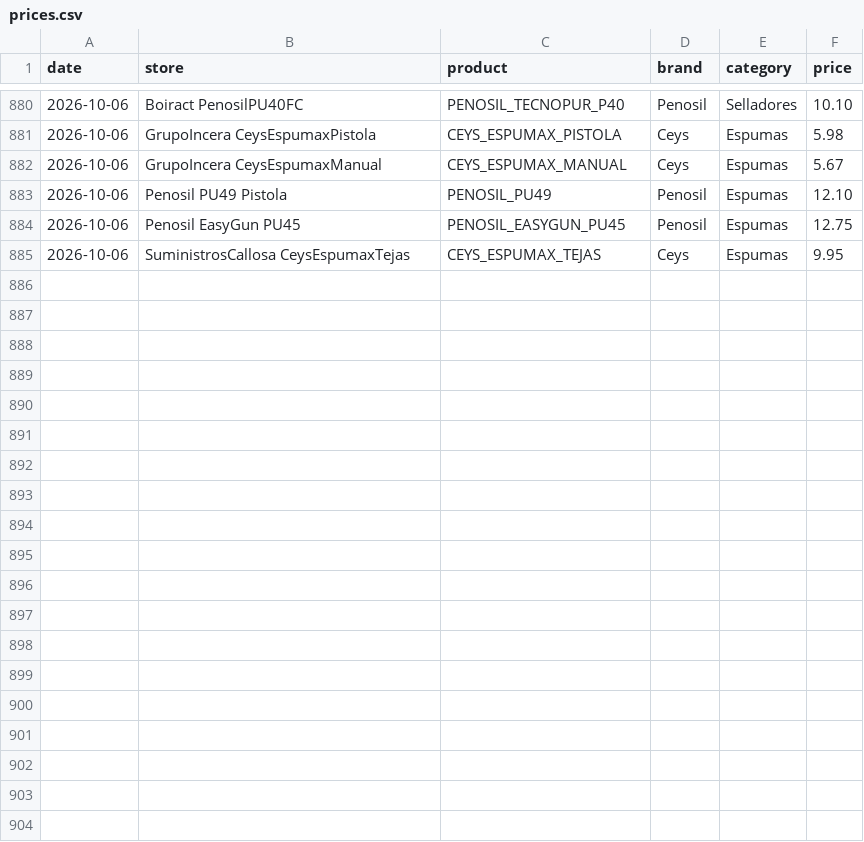
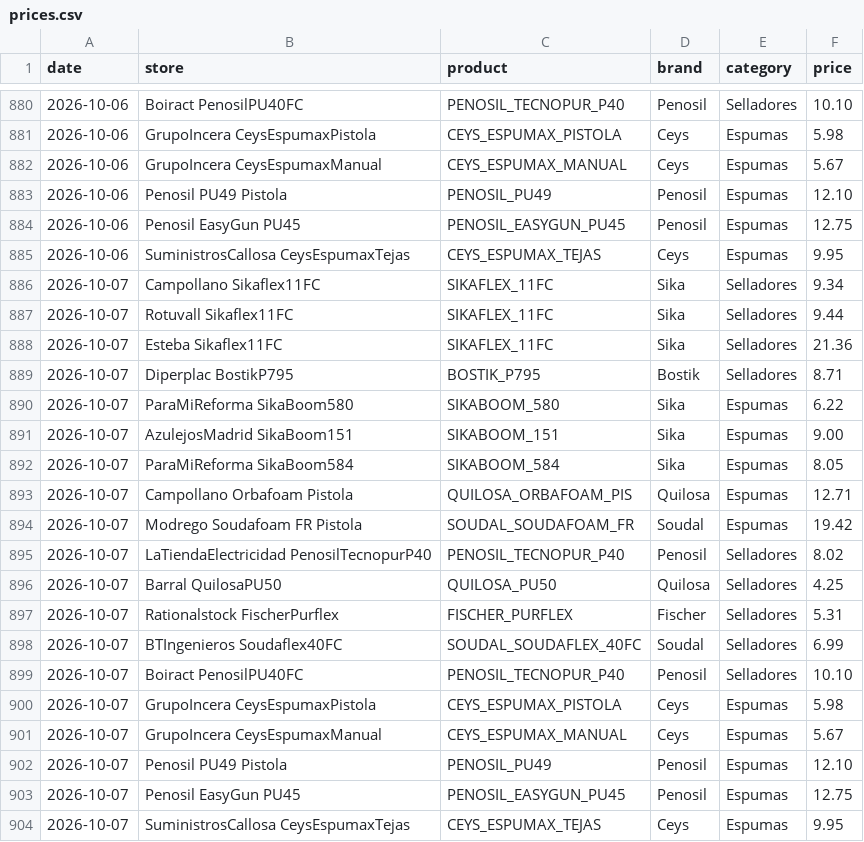
Before and after one commit to larri317/construccion-monitor, a CSV file: prices.csv, drawn as a sheet; only a part is shown, gaps mark what is left out; the diff names each change by its address in the sheet, - before the commit and + after, or states it on an @@ line.

```diff
--- a/prices.csv
+++ b/prices.csv
+row 886: 2026-10-07 | Campollano Sikaflex11FC | SIKAFLEX_11FC | Sika | Selladores | 9.34
+row 887: 2026-10-07 | Rotuvall Sikaflex11FC | SIKAFLEX_11FC | Sika | Selladores | 9.44
+row 888: 2026-10-07 | Esteba Sikaflex11FC | SIKAFLEX_11FC | Sika | Selladores | 21.36
+row 889: 2026-10-07 | Diperplac BostikP795 | BOSTIK_P795 | Bostik | Selladores | 8.71
+row 890: 2026-10-07 | ParaMiReforma SikaBoom580 | SIKABOOM_580 | Sika | Espumas | 6.22
+row 891: 2026-10-07 | AzulejosMadrid SikaBoom151 | SIKABOOM_151 | Sika | Espumas | 9.00
+row 892: 2026-10-07 | ParaMiReforma SikaBoom584 | SIKABOOM_584 | Sika | Espumas | 8.05
+row 893: 2026-10-07 | Campollano Orbafoam Pistola | QUILOSA_ORBAFOAM_PIS | Quilosa | Espumas | 12.71
+row 894: 2026-10-07 | Modrego Soudafoam FR Pistola | SOUDAL_SOUDAFOAM_FR | Soudal | Espumas | 19.42
+row 895: 2026-10-07 | LaTiendaElectricidad PenosilTecnopurP40 | PENOSIL_TECNOPUR_P40 | Penosil | Selladores | 8.02
+row 896: 2026-10-07 | Barral QuilosaPU50 | QUILOSA_PU50 | Quilosa | Selladores | 4.25
+row 897: 2026-10-07 | Rationalstock FischerPurflex | FISCHER_PURFLEX | Fischer | Selladores | 5.31
+row 898: 2026-10-07 | BTIngenieros Soudaflex40FC | SOUDAL_SOUDAFLEX_40FC | Soudal | Selladores | 6.99
+row 899: 2026-10-07 | Boiract PenosilPU40FC | PENOSIL_TECNOPUR_P40 | Penosil | Selladores | 10.10
+row 900: 2026-10-07 | GrupoIncera CeysEspumaxPistola | CEYS_ESPUMAX_PISTOLA | Ceys | Espumas | 5.98
+row 901: 2026-10-07 | GrupoIncera CeysEspumaxManual | CEYS_ESPUMAX_MANUAL | Ceys | Espumas | 5.67
+row 902: 2026-10-07 | Penosil PU49 Pistola | PENOSIL_PU49 | Penosil | Espumas | 12.10
+row 903: 2026-10-07 | Penosil EasyGun PU45 | PENOSIL_EASYGUN_PU45 | Penosil | Espumas | 12.75
+row 904: 2026-10-07 | SuministrosCallosa CeysEspumaxTejas | CEYS_ESPUMAX_TEJAS | Ceys | Espumas | 9.95
```
